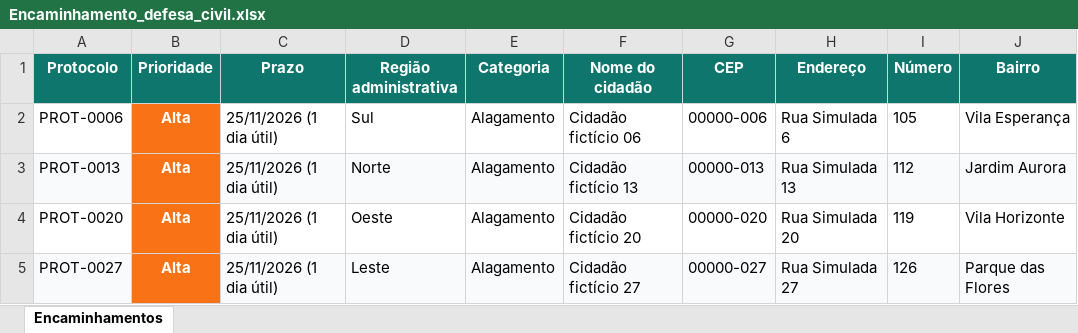
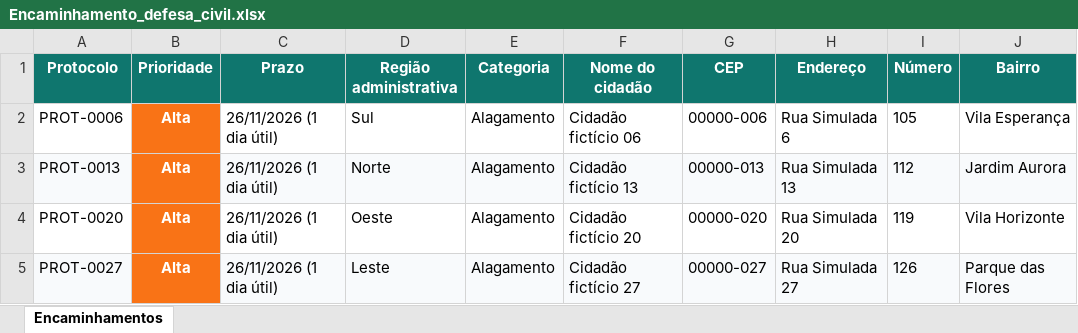
Before and after one commit to lfspagung/sub-rpa-prefeitura-rm553242, an Excel workbook: saida_departamentos/Encaminhamento_defesa_civil.xlsx, sheet Encaminhamentos, drawn as a sheet; only a part is shown; values as stored, in another font and other column widths than the file's, no borders; the diff names each change by its address in the sheet, - before the commit and + after, or states it on an @@ line.

```diff
--- a/saida_departamentos/Encaminhamento_defesa_civil.xlsx (sheet Encaminhamentos)
+++ b/saida_departamentos/Encaminhamento_defesa_civil.xlsx (sheet Encaminhamentos)
-C2:C5 (Prazo): 25/11/2026 (1 dia útil)
+C2:C5 (Prazo): 26/11/2026 (1 dia útil)
```
Also changed, not shown: Base_Prefeitura_Processada.xlsx, saida_departamentos/Encaminhamento_companhia_de_saneamento.xlsx, 22 other files.
